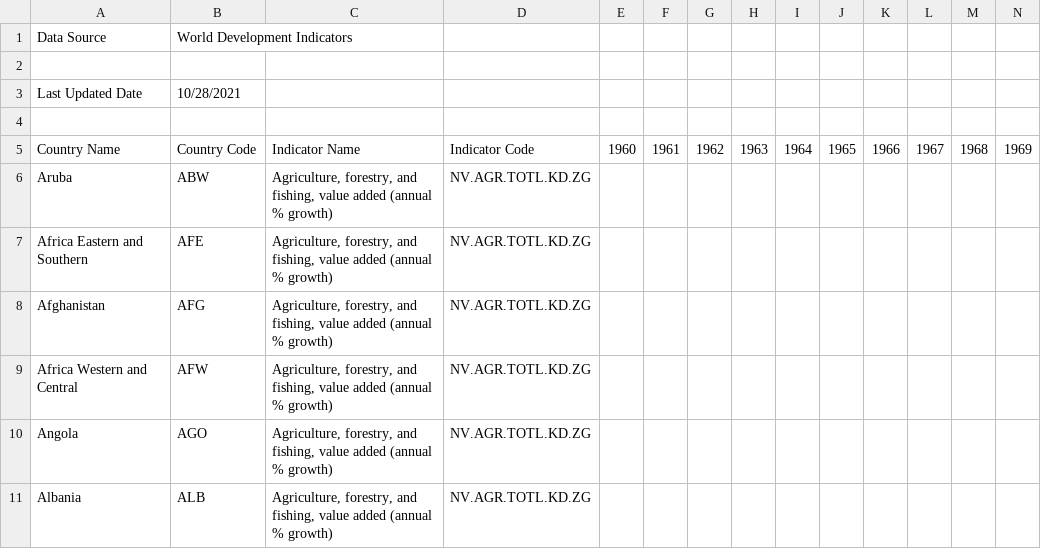
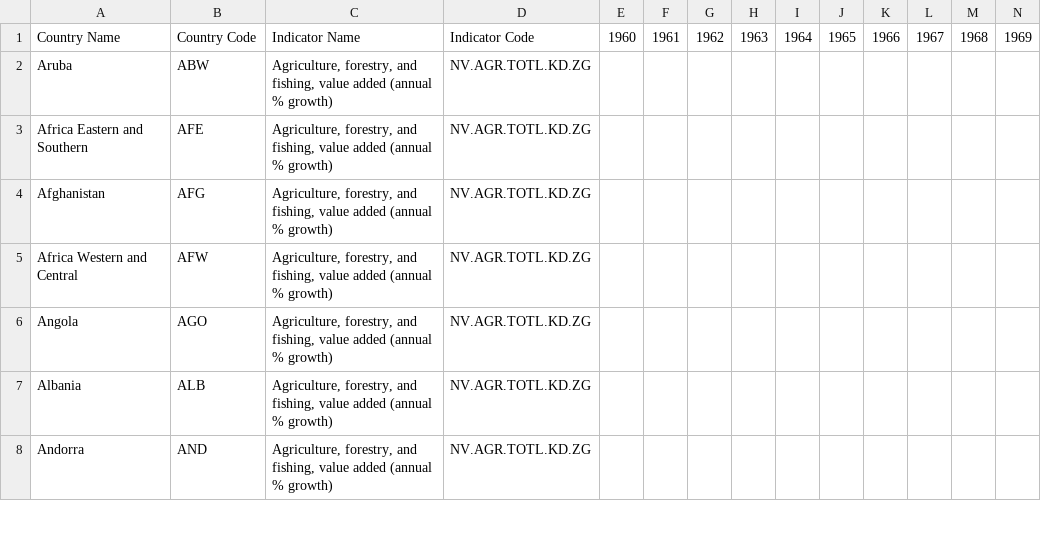
Before and after one commit to sravangorati2001/CMPE-280-Hackathon, a CSV file: datasets/Agriculture-forestry-fishing.csv, drawn as a sheet; only a part is shown; the shorter side is filled out with more unchanged rows; rows hold the shown columns only; the diff names each change by its address in the sheet, - before the commit and + after, or states it on an @@ line.

```diff
--- a/datasets/Agriculture-forestry-fishing.csv
+++ b/datasets/Agriculture-forestry-fishing.csv
-row 1: Data Source | World Development Indicators
-row 2: (empty)
-row 3: Last Updated Date | 10/28/2021
-row 4: (empty)
```
Also changed, not shown: datasets/Fertilizer-consumption-fertilizer-production.csv, datasets/Fertilizer-consumption-hectare-arable-land.csv, 6 other files.
